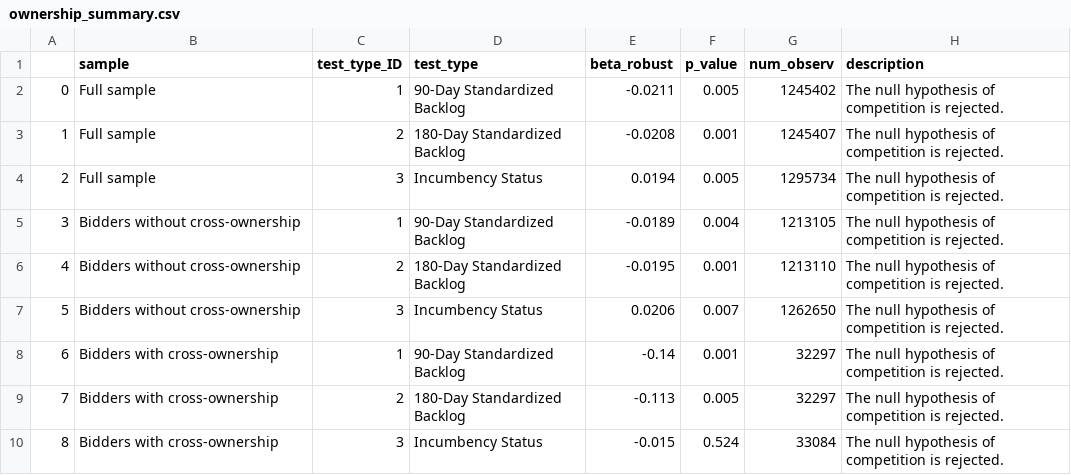
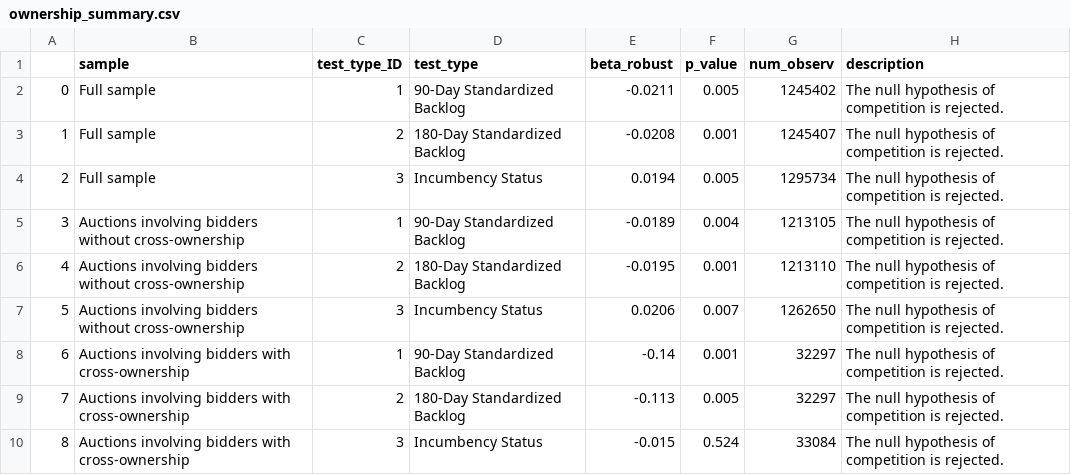
Before and after one commit to LuisEgus/Streamlit---Dashboard, a CSV file: data CHILE/dta/ownership_summary.csv, drawn as a sheet.

Commit message:
Update ownership_summary.csv

```diff
--- a/data CHILE/dta/ownership_summary.csv
+++ b/data CHILE/dta/ownership_summary.csv
@@ -4,7 +4,7 @@
 2,Full sample ,3,Incumbency Status,0.0194,0.005,1295734,The null hypothesis of competition is rejected.
-3,Bidders without cross-ownership,1,90-Day Standardized Backlog,-0.0189,0.004,1213105,The null hypothesis of competition is rejected.
-4,Bidders without cross-ownership,2,180-Day Standardized Backlog,-0.0195,0.001,1213110,The null hypothesis of competition is rejected.
-5,Bidders without cross-ownership,3,Incumbency Status,0.0206,0.007,1262650,The null hypothesis of competition is rejected.
-6,Bidders with cross-ownership,1,90-Day Standardized Backlog,-0.14,0.001,32297,The null hypothesis of competition is rejected.
-7,Bidders with cross-ownership,2,180-Day Standardized Backlog,-0.113,0.005,32297,The null hypothesis of competition is rejected.
-8,Bidders with cross-ownership,3,Incumbency Status,-0.015,0.524,33084,The null hypothesis of competition is rejected.
+3,Auctions involving bidders without cross-ownership,1,90-Day Standardized Backlog,-0.0189,0.004,1213105,The null hypothesis of competition is rejected.
+4,Auctions involving bidders without cross-ownership,2,180-Day Standardized Backlog,-0.0195,0.001,1213110,The null hypothesis of competition is rejected.
+5,Auctions involving bidders without cross-ownership,3,Incumbency Status,0.0206,0.007,1262650,The null hypothesis of competition is rejected.
+6,Auctions involving bidders with cross-ownership,1,90-Day Standardized Backlog,-0.14,0.001,32297,The null hypothesis of competition is rejected.
+7,Auctions involving bidders with cross-ownership,2,180-Day Standardized Backlog,-0.113,0.005,32297,The null hypothesis of competition is rejected.
+8,Auctions involving bidders with cross-ownership,3,Incumbency Status,-0.015,0.524,33084,The null hypothesis of competition is rejected.
```
